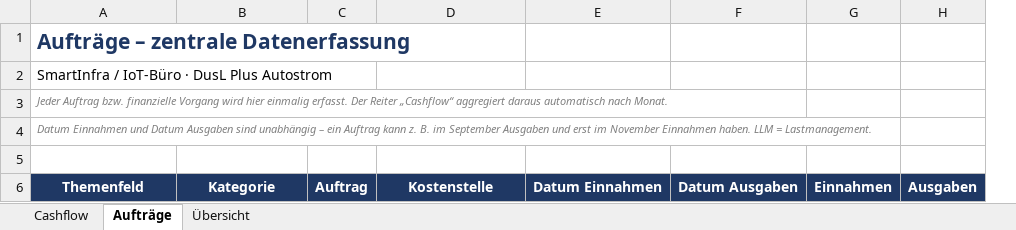
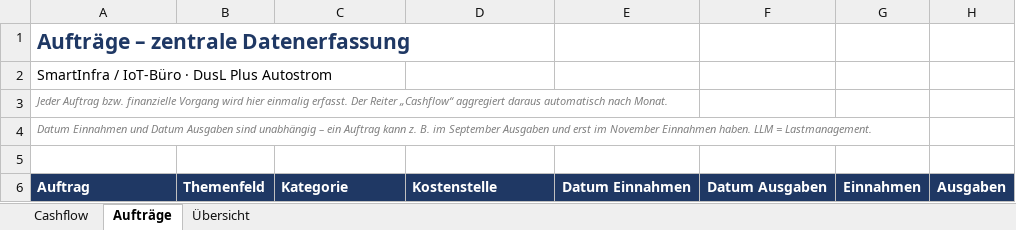
Before and after one commit to waleedb-engineering/claude.code, an Excel workbook: deliverables/cashflow/Cashflow_SmartInfra_IoT_DusL_Plus_Autostrom_2026_2027.xlsx, sheet Aufträge, drawn as a sheet; only a part is shown; values as stored, in another font and other column widths than the file's, no borders; table styles not drawn; removed rows and columns are numbered as before the commit, all else as after; the diff names each change by its address in the sheet, - before the commit and + after, or states it on an @@ line.

```diff
--- a/deliverables/cashflow/Cashflow_SmartInfra_IoT_DusL_Plus_Autostrom_2026_2027.xlsx (sheet Aufträge)
+++ b/deliverables/cashflow/Cashflow_SmartInfra_IoT_DusL_Plus_Autostrom_2026_2027.xlsx (sheet Aufträge)
+column B, row 6: Themenfeld
-column C, row 6: Auftrag
-A6: Themenfeld
+A6: Auftrag
-A6 alignment: center
+A6 alignment: left
-C6 alignment: center
+C6 alignment: left
-D6 alignment: center
+D6 alignment: left
```
Also changed, not shown: charts or pictures, 1 other file.
